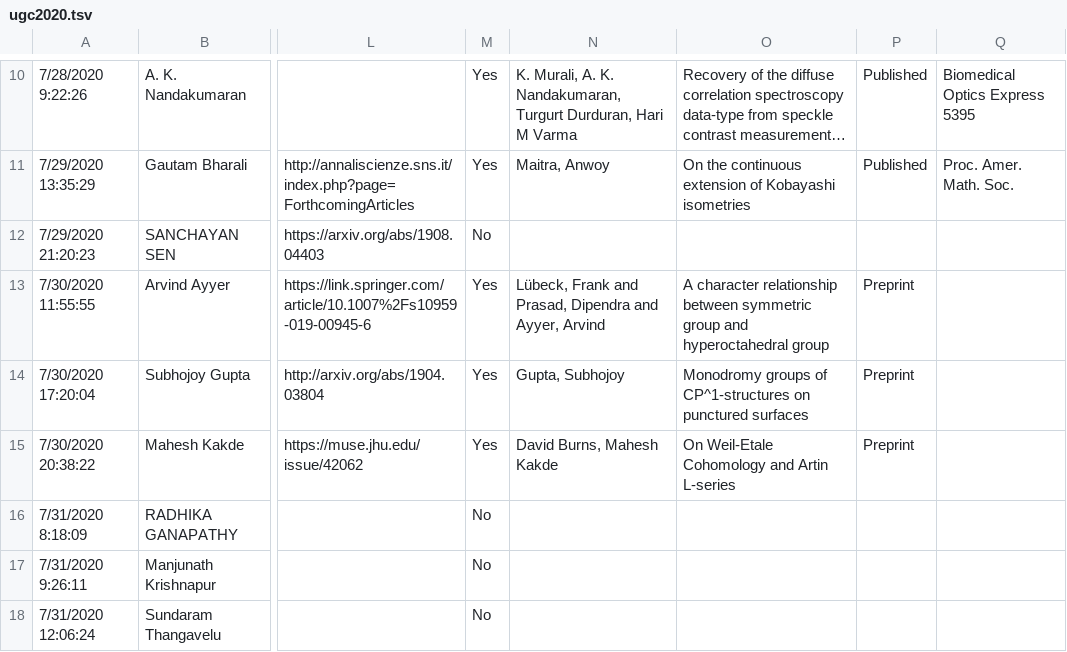
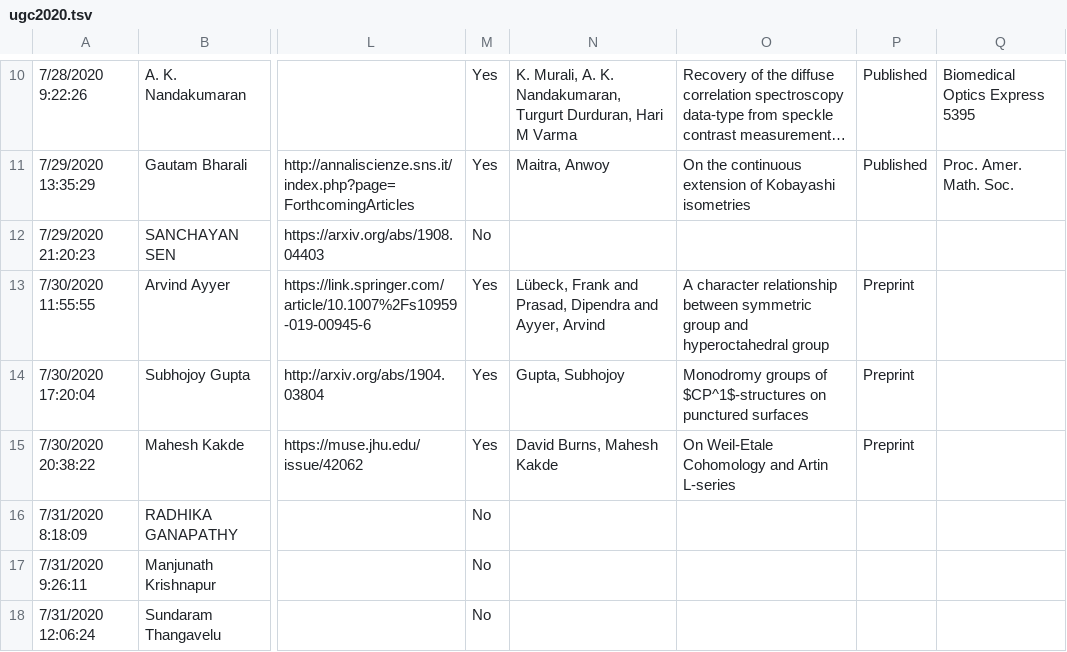
Before and after one commit to siddhartha-gadgil/CourseSchedule, a TSV file: ugc/resources/ugc2020.tsv, drawn as a sheet; only a part is shown, gaps mark what is left out; long unchanged cells end in …; the diff names each change by its address in the sheet, - before the commit and + after, or states it on an @@ line.

```diff
--- a/ugc/resources/ugc2020.tsv
+++ b/ugc/resources/ugc2020.tsv
-O14: …groups of CP^1-structures on punctured…
+O14: …groups of $CP^1$-structures on punctured…
```
Also changed, not shown: 5 other files.
